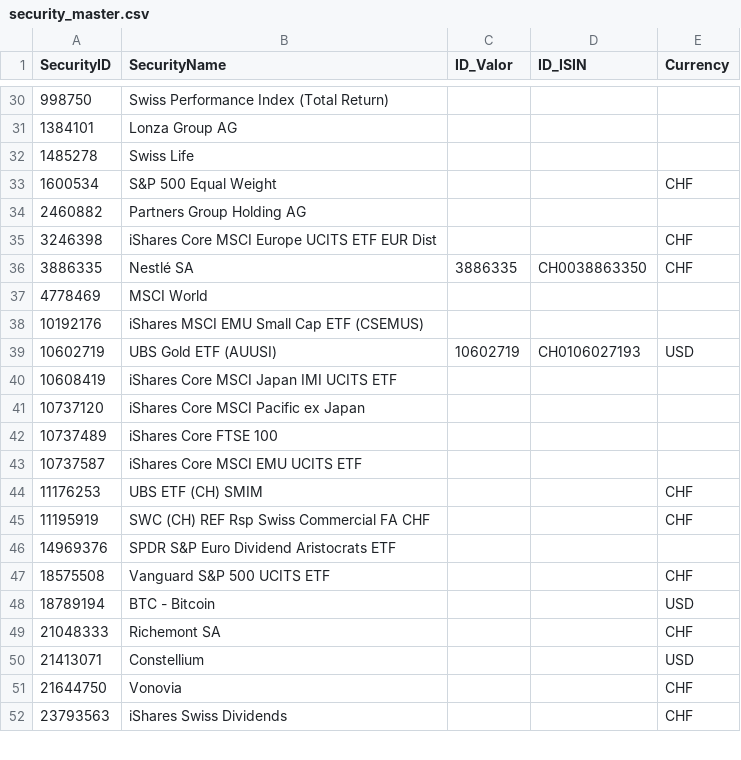
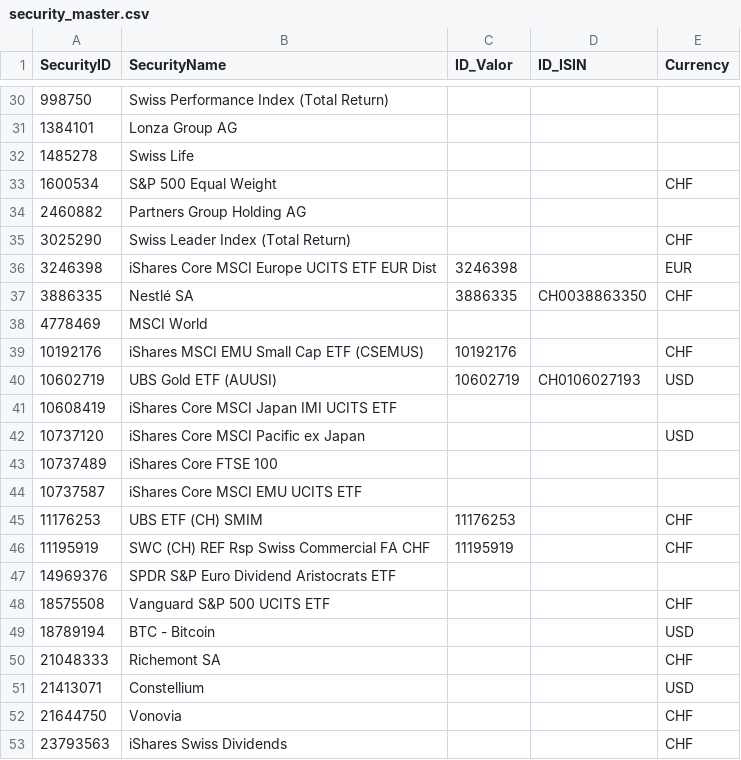
Before and after one commit to Munotstadt/codingpilot, a CSV file: Data/security_master.csv, drawn as a sheet; only a part is shown, gaps mark what is left out; the diff covers the shown part only.

```diff
--- a/Data/security_master.csv
+++ b/Data/security_master.csv
@@ -34,13 +34,14 @@ SecurityID,SecurityName,ID_Valor,ID_ISIN,Currency
 2460882,Partners Group Holding AG,,,
-3246398,iShares Core MSCI Europe UCITS ETF EUR Dist,,,CHF
+3025290,Swiss Leader Index (Total Return),,,CHF
+3246398,iShares Core MSCI Europe UCITS ETF EUR Dist,3246398,,EUR
 3886335,Nestlé SA,3886335,CH0038863350	,CHF
 4778469,MSCI World,,,
-10192176,iShares MSCI EMU Small Cap ETF (CSEMUS),,,
+10192176,iShares MSCI EMU Small Cap ETF (CSEMUS),10192176,,CHF
 10602719,UBS Gold ETF (AUUSI),10602719,CH0106027193,USD
 10608419,iShares Core MSCI Japan IMI UCITS ETF,,,
-10737120,iShares Core MSCI Pacific ex Japan,,,
+10737120,iShares Core MSCI Pacific ex Japan,,,USD
 10737489,iShares Core FTSE 100,,,
 10737587,iShares Core MSCI EMU UCITS ETF,,,
-11176253,UBS ETF (CH) SMIM,,,CHF
-11195919,SWC (CH) REF Rsp Swiss Commercial FA CHF,,,CHF
+11176253,UBS ETF (CH) SMIM,11176253,,CHF
+11195919,SWC (CH) REF Rsp Swiss Commercial FA CHF,11195919,,CHF
 14969376,SPDR S&P Euro Dividend Aristocrats ETF,,,
```
Also changed, not shown: 1 added row and 12 edited cells elsewhere in this file.
